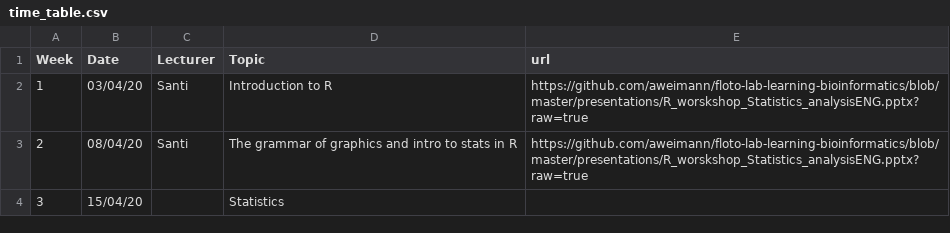
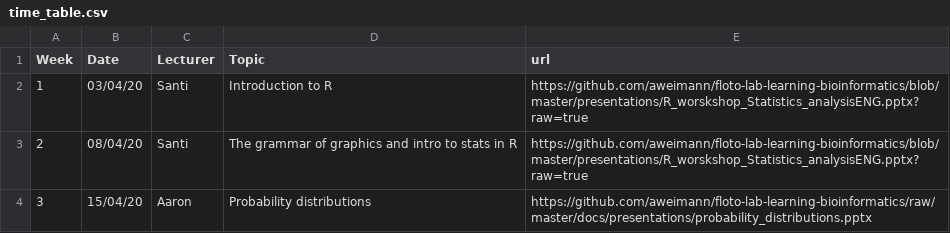
Before and after one commit to aweimann/floto-lab-learning-bioinformatics, a CSV file: tables/time_table.csv, drawn as a sheet.

Commit message:
Added link to slides for third lecture

```diff
--- a/tables/time_table.csv
+++ b/tables/time_table.csv
@@ -3,2 +3,2 @@ Week,Date,Lecturer,Topic,url
 2,08/04/20,Santi,The grammar of graphics and intro to stats in R,https://github.com/aweimann/floto-lab-learning-bioinformatics/blob/master/presentations/R_worskshop_Statistics_analysisENG.pptx?raw=true
-3,15/04/20,,Statistics,
+3,15/04/20,Aaron,Probability distributions,https://github.com/aweimann/floto-lab-learning-bioinformatics/raw/master/docs/presentations/probability_distributions.pptx
```
Also changed, not shown: 1 other file.
